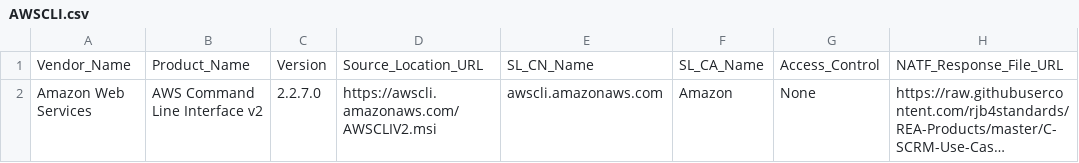
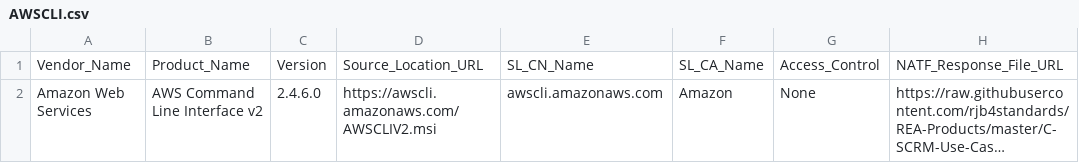
Before and after one commit to rjb4standards/REA-Products, a CSV file: C-SCRM-Use-Case/AWSCLI.csv, drawn as a sheet; only a part is shown; long unchanged cells end in …; the diff names each change by its address in the sheet, - before the commit and + after, or states it on an @@ line.

Commit message:
Vendor database update data for addProduct

```diff
--- a/C-SCRM-Use-Case/AWSCLI.csv
+++ b/C-SCRM-Use-Case/AWSCLI.csv
-C2: 2.2.7.0
+C2: 2.4.6.0
```
